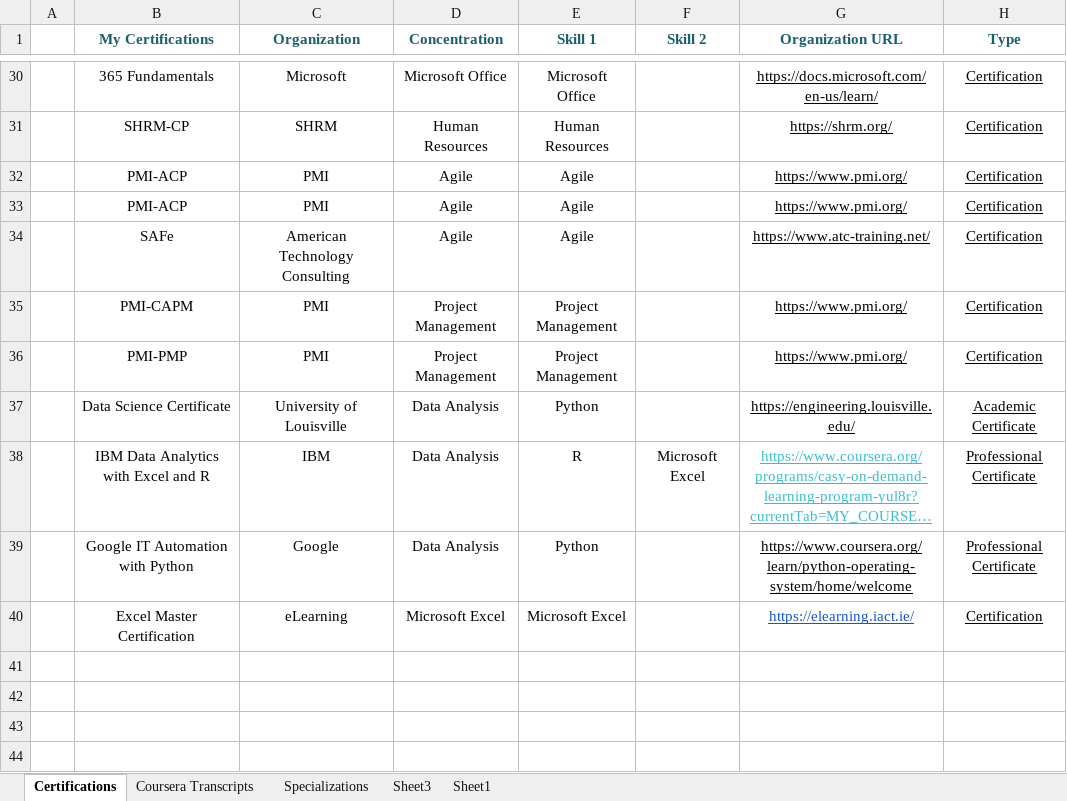
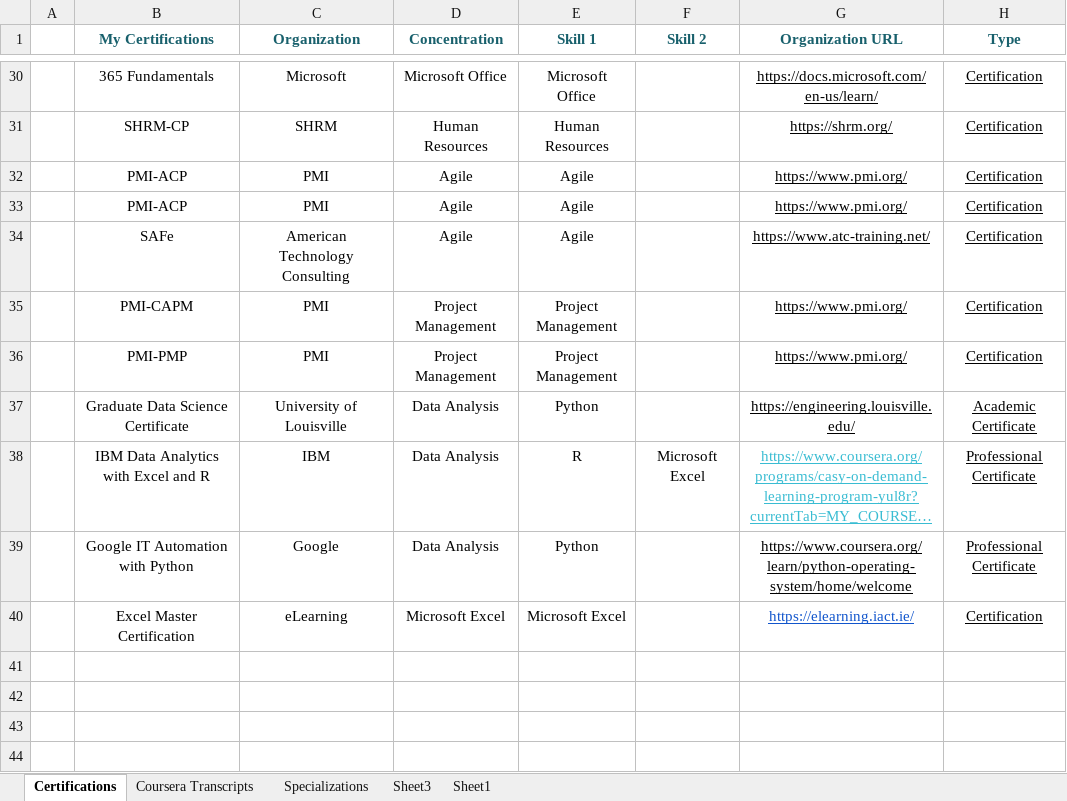
Before and after one commit to Cbhami/Coraline, an Excel workbook: Resume Resources/Certifications/Certification Tracker Public.xlsx, sheet Certifications, drawn as a sheet; only a part is shown, gaps mark what is left out; long unchanged cells end in …; values as stored, in another font and other column widths than the file's, no borders; table styles not drawn; the diff names each change by its address in the sheet, - before the commit and + after, or states it on an @@ line.

Commit message:
Update Certification Tracker Public.xlsx

```diff
--- a/Resume Resources/Certifications/Certification Tracker Public.xlsx (sheet Certifications)
+++ b/Resume Resources/Certifications/Certification Tracker Public.xlsx (sheet Certifications)
-B37 (My Certifications): Data Science Certificate
+B37 (My Certifications): Graduate Data Science Certificate
```
